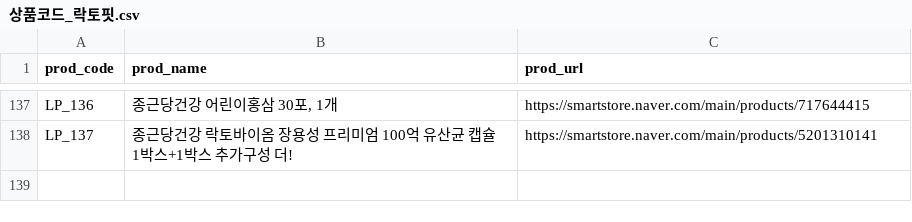
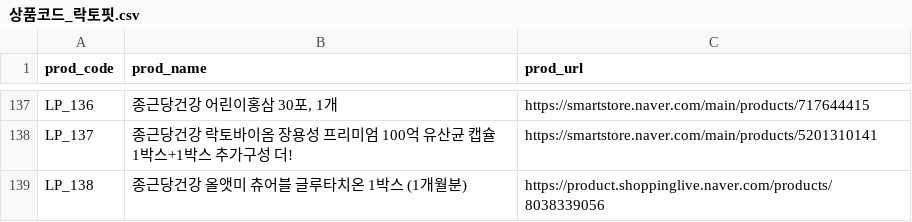
Before and after one commit to AI-Marketing-Mix-Optimizer/AMMO_DataAnalysis, a CSV file: data/상품코드_락토핏.csv, drawn as a sheet; only a part is shown, gaps mark what is left out; the diff names each change by its address in the sheet, - before the commit and + after, or states it on an @@ line.

```diff
--- a/data/상품코드_락토핏.csv
+++ b/data/상품코드_락토핏.csv
+row 139: LP_138 | 종근당건강 올앳미 츄어블 글루타치온 1박스 (1개월분) | https://product.shoppinglive.naver.com/products/8038339056
```
Also changed, not shown: data/상품코드_비에날씬.csv.
